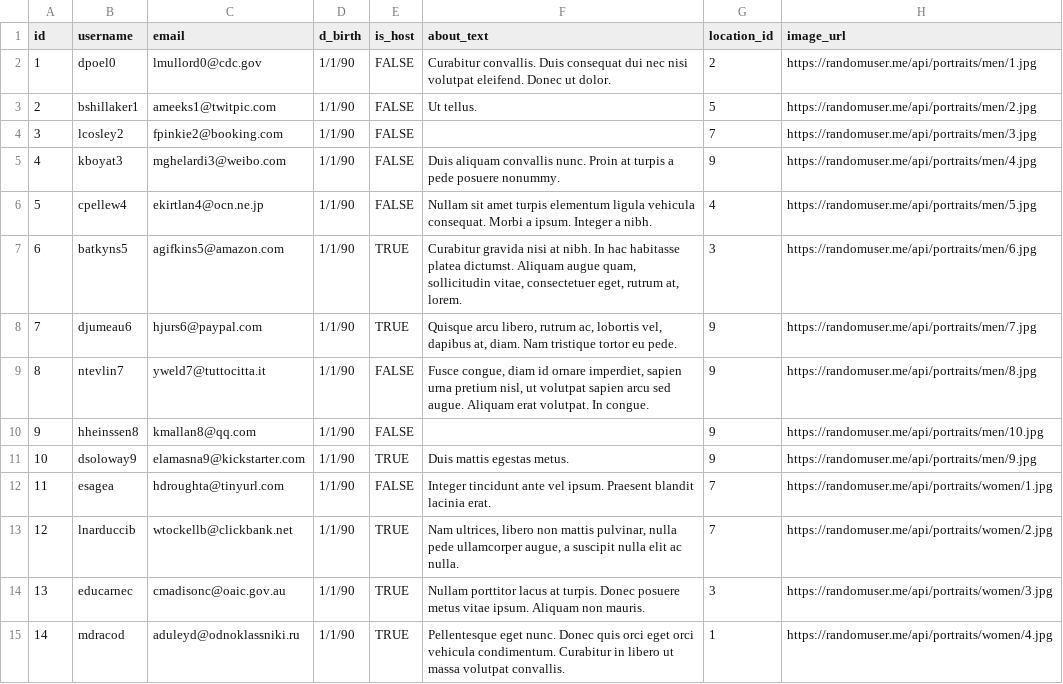
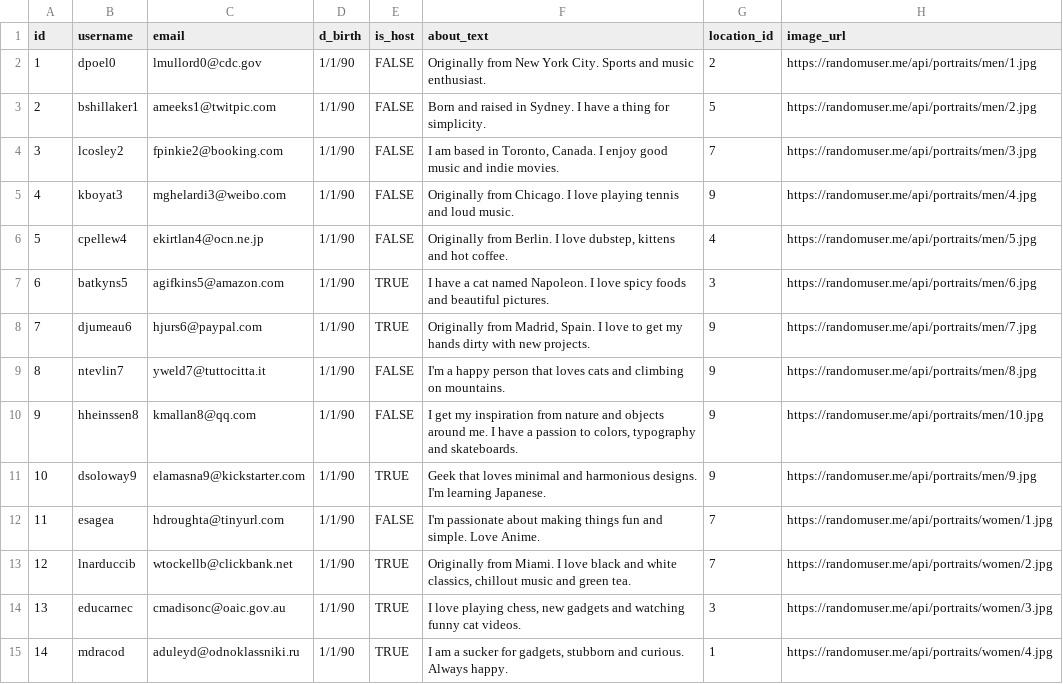
Before and after one commit to areseny/webdev730_lounge_search, a CSV file: lib/seeds/USER_DATA.csv, drawn as a sheet; only a part is shown; the diff covers the shown part only.

Commit message:
Update seeding data related to bio text from latin to english sentences

```diff
--- a/lib/seeds/USER_DATA.csv
+++ b/lib/seeds/USER_DATA.csv
@@ -1,15 +1,15 @@
 id,username,email,d_birth,is_host,about_text,location_id,image_url
-1,dpoel0,lmullord0@cdc.gov,1/1/90,FALSE,Curabitur convallis. Duis consequat dui nec nisi volutpat eleifend. Donec ut dolor.,2,https://randomuser.me/api/portraits/men/1.jpg
-2,bshillaker1,ameeks1@twitpic.com,1/1/90,FALSE,Ut tellus.,5,https://randomuser.me/api/portraits/men/2.jpg
-3,lcosley2,fpinkie2@booking.com,1/1/90,FALSE,,7,https://randomuser.me/api/portraits/men/3.jpg
-4,kboyat3,mghelardi3@weibo.com,1/1/90,FALSE,Duis aliquam convallis nunc. Proin at turpis a pede posuere nonummy.,9,https://randomuser.me/api/portraits/men/4.jpg
-5,cpellew4,ekirtlan4@ocn.ne.jp,1/1/90,FALSE,Nullam sit amet turpis elementum ligula vehicula consequat. Morbi a ipsum. Integer a nibh.,4,https://randomuser.me/api/portraits/men/5.jpg
-6,batkyns5,agifkins5@amazon.com,1/1/90,TRUE,"Curabitur gravida nisi at nibh. In hac habitasse platea dictumst. Aliquam augue quam, sollicitudin vitae, consectetuer eget, rutrum at, lorem.",3,https://randomuser.me/api/portraits/men/6.jpg
-7,djumeau6,hjurs6@paypal.com,1/1/90,TRUE,"Quisque arcu libero, rutrum ac, lobortis vel, dapibus at, diam. Nam tristique tortor eu pede.",9,https://randomuser.me/api/portraits/men/7.jpg
-8,ntevlin7,yweld7@tuttocitta.it,1/1/90,FALSE,"Fusce congue, diam id ornare imperdiet, sapien urna pretium nisl, ut volutpat sapien arcu sed augue. Aliquam erat volutpat. In congue.",9,https://randomuser.me/api/portraits/men/8.jpg
-9,hheinssen8,kmallan8@qq.com,1/1/90,FALSE,,9,https://randomuser.me/api/portraits/men/10.jpg
-10,dsoloway9,elamasna9@kickstarter.com,1/1/90,TRUE,Duis mattis egestas metus.,9,https://randomuser.me/api/portraits/men/9.jpg
-11,esagea,hdroughta@tinyurl.com,1/1/90,FALSE,Integer tincidunt ante vel ipsum. Praesent blandit lacinia erat.,7,https://randomuser.me/api/portraits/women/1.jpg
-12,lnarduccib,wtockellb@clickbank.net,1/1/90,TRUE,"Nam ultrices, libero non mattis pulvinar, nulla pede ullamcorper augue, a suscipit nulla elit ac nulla.",7,https://randomuser.me/api/portraits/women/2.jpg
-13,educarnec,cmadisonc@oaic.gov.au,1/1/90,TRUE,Nullam porttitor lacus at turpis. Donec posuere metus vitae ipsum. Aliquam non mauris.,3,https://randomuser.me/api/portraits/women/3.jpg
-14,mdracod,aduleyd@odnoklassniki.ru,1/1/90,TRUE,Pellentesque eget nunc. Donec quis orci eget orci vehicula condimentum. Curabitur in libero ut massa volutpat convallis.,1,https://randomuser.me/api/portraits/women/4.jpg
+1,dpoel0,lmullord0@cdc.gov,1/1/90,FALSE,Originally from New York City. Sports and music enthusiast.,2,https://randomuser.me/api/portraits/men/1.jpg
+2,bshillaker1,ameeks1@twitpic.com,1/1/90,FALSE,Born and raised in Sydney. I have a thing for simplicity.,5,https://randomuser.me/api/portraits/men/2.jpg
+3,lcosley2,fpinkie2@booking.com,1/1/90,FALSE,"I am based in Toronto, Canada. I enjoy good music and indie movies.",7,https://randomuser.me/api/portraits/men/3.jpg
+4,kboyat3,mghelardi3@weibo.com,1/1/90,FALSE,Originally from Chicago. I love playing tennis and loud music.,9,https://randomuser.me/api/portraits/men/4.jpg
+5,cpellew4,ekirtlan4@ocn.ne.jp,1/1/90,FALSE,"Originally from Berlin. I love dubstep, kittens and hot coffee.",4,https://randomuser.me/api/portraits/men/5.jpg
+6,batkyns5,agifkins5@amazon.com,1/1/90,TRUE,I have a cat named Napoleon. I love spicy foods and beautiful pictures.,3,https://randomuser.me/api/portraits/men/6.jpg
+7,djumeau6,hjurs6@paypal.com,1/1/90,TRUE,"Originally from Madrid, Spain. I love to get my hands dirty with new projects.",9,https://randomuser.me/api/portraits/men/7.jpg
+8,ntevlin7,yweld7@tuttocitta.it,1/1/90,FALSE,I'm a happy person that loves cats and climbing on mountains.,9,https://randomuser.me/api/portraits/men/8.jpg
+9,hheinssen8,kmallan8@qq.com,1/1/90,FALSE,"I get my inspiration from nature and objects around me. I have a passion to colors, typography and skateboards.",9,https://randomuser.me/api/portraits/men/10.jpg
+10,dsoloway9,elamasna9@kickstarter.com,1/1/90,TRUE,Geek that loves minimal and harmonious designs. I'm learning Japanese.,9,https://randomuser.me/api/portraits/men/9.jpg
+11,esagea,hdroughta@tinyurl.com,1/1/90,FALSE,I'm passionate about making things fun and simple. Love Anime.,7,https://randomuser.me/api/portraits/women/1.jpg
+12,lnarduccib,wtockellb@clickbank.net,1/1/90,TRUE,"Originally from Miami. I love black and white classics, chillout music and green tea.",7,https://randomuser.me/api/portraits/women/2.jpg
+13,educarnec,cmadisonc@oaic.gov.au,1/1/90,TRUE,"I love playing chess, new gadgets and watching funny cat videos.",3,https://randomuser.me/api/portraits/women/3.jpg
+14,mdracod,aduleyd@odnoklassniki.ru,1/1/90,TRUE,"I am a sucker for gadgets, stubborn and curious. Always happy.",1,https://randomuser.me/api/portraits/women/4.jpg
```
Also changed, not shown: 160 edited cells elsewhere in this file.
